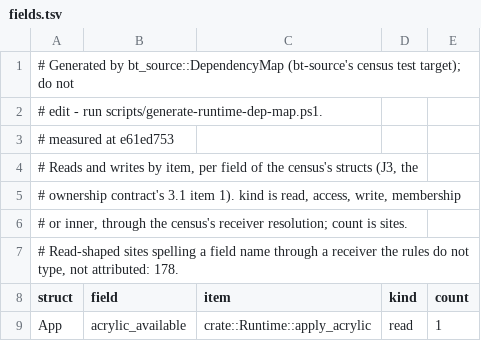
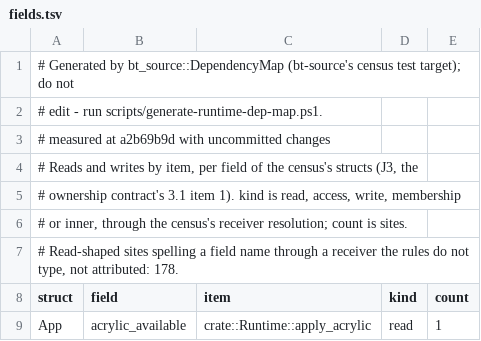
Before and after one commit to lulu-loopp/folio-terminal, a TSV file: docs/plans/design/runtime-dep-map/fields.tsv, drawn as a sheet; only a part is shown.

```diff
--- a/docs/plans/design/runtime-dep-map/fields.tsv
+++ b/docs/plans/design/runtime-dep-map/fields.tsv
@@ -2,3 +2,3 @@
 # edit - run scripts/generate-runtime-dep-map.ps1.
-# measured at e61ed753
+# measured at a2b69b9d with uncommitted changes
 # Reads and writes by item, per field of the census's structs (J3, the
```
Also changed, not shown: docs/plans/design/runtime-dep-map/doors.tsv, docs/plans/design/runtime-dep-map/topics.tsv, 2 other files.
